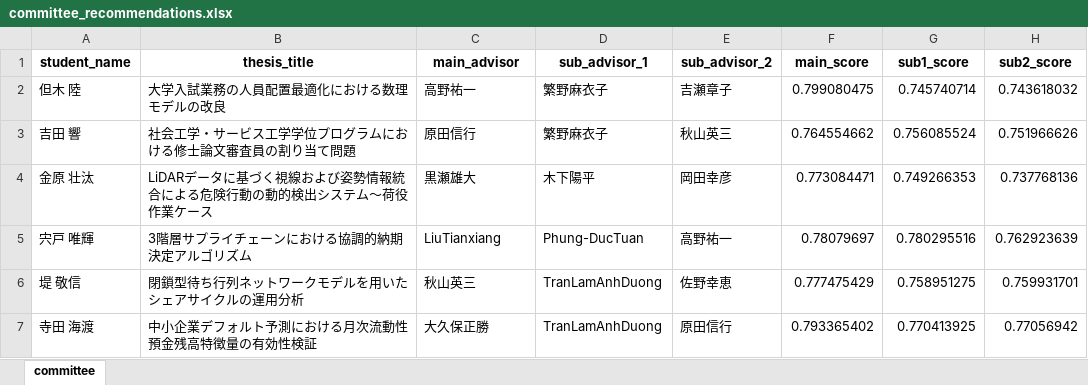
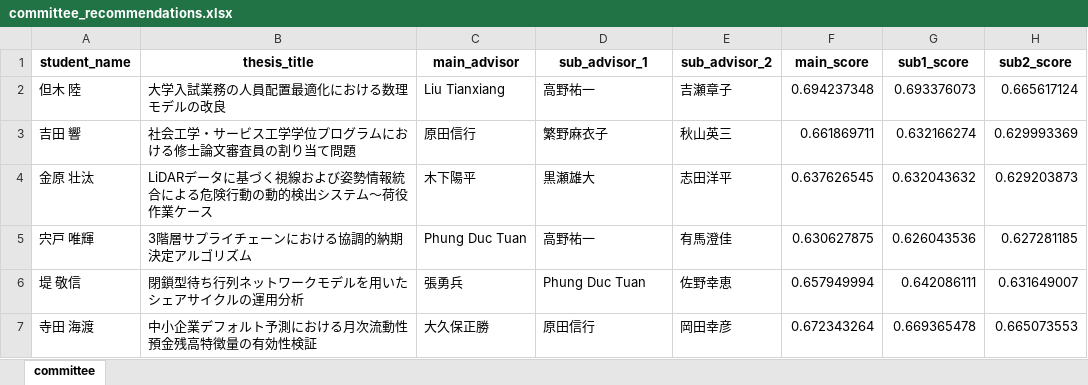
Before and after one commit to T-Kawaguchi-lab/matching-teachers-with-students, an Excel workbook: generated/committee_recommendations.xlsx, sheet committee, drawn as a sheet; only a part is shown; values as stored, in another font and other column widths than the file's, no borders; the diff covers the shown part only; the diff names each change by its address in the sheet, - before the commit and + after, or states it on an @@ line.

```diff
--- a/generated/committee_recommendations.xlsx (sheet committee)
+++ b/generated/committee_recommendations.xlsx (sheet committee)
-C2 (main_advisor): 高野祐一
+C2 (main_advisor): Liu Tianxiang
-D2 (sub_advisor_1): 繁野麻衣子
+D2 (sub_advisor_1): 高野祐一
-F2 (main_score): 0.799080475
+F2 (main_score): 0.694237348
-G2 (sub1_score): 0.745740714
+G2 (sub1_score): 0.693376073
-H2 (sub2_score): 0.743618032
+H2 (sub2_score): 0.665617124
-F3 (main_score): 0.764554662
+F3 (main_score): 0.661869711
-G3 (sub1_score): 0.756085524
+G3 (sub1_score): 0.632166274
-H3 (sub2_score): 0.751966626
+H3 (sub2_score): 0.629993369
-C4 (main_advisor): 黒瀬雄大
+C4 (main_advisor): 木下陽平
-D4 (sub_advisor_1): 木下陽平
+D4 (sub_advisor_1): 黒瀬雄大
-E4 (sub_advisor_2): 岡田幸彦
+E4 (sub_advisor_2): 志田洋平
-F4 (main_score): 0.773084471
+F4 (main_score): 0.637626545
-G4 (sub1_score): 0.749266353
+G4 (sub1_score): 0.632043632
-H4 (sub2_score): 0.737768136
+H4 (sub2_score): 0.629203873
-C5 (main_advisor): LiuTianxiang
+C5 (main_advisor): Phung Duc Tuan
-D5 (sub_advisor_1): Phung-DucTuan
+D5 (sub_advisor_1): 高野祐一
-E5 (sub_advisor_2): 高野祐一
+E5 (sub_advisor_2): 有馬澄佳
-F5 (main_score): 0.78079697
+F5 (main_score): 0.630627875
-G5 (sub1_score): 0.780295516
+G5 (sub1_score): 0.626043536
-H5 (sub2_score): 0.762923639
+H5 (sub2_score): 0.627281185
-C6 (main_advisor): 秋山英三
+C6 (main_advisor): 張勇兵
-D6 (sub_advisor_1): TranLamAnhDuong
+D6 (sub_advisor_1): Phung Duc Tuan
-F6 (main_score): 0.777475429
+F6 (main_score): 0.657949994
-G6 (sub1_score): 0.758951275
+G6 (sub1_score): 0.642086111
-H6 (sub2_score): 0.759931701
+H6 (sub2_score): 0.631649007
-D7 (sub_advisor_1): TranLamAnhDuong
+D7 (sub_advisor_1): 原田信行
-E7 (sub_advisor_2): 原田信行
+E7 (sub_advisor_2): 岡田幸彦
-F7 (main_score): 0.793365402
+F7 (main_score): 0.672343264
-G7 (sub1_score): 0.770413925
+G7 (sub1_score): 0.669365478
-H7 (sub2_score): 0.77056942
+H7 (sub2_score): 0.665073553
```
Also changed, not shown: 103 edited cells elsewhere in this sheet, generated/student_teacher_similarity_detailed.xlsx, generated/students_enriched.xlsx, 4 other files.
